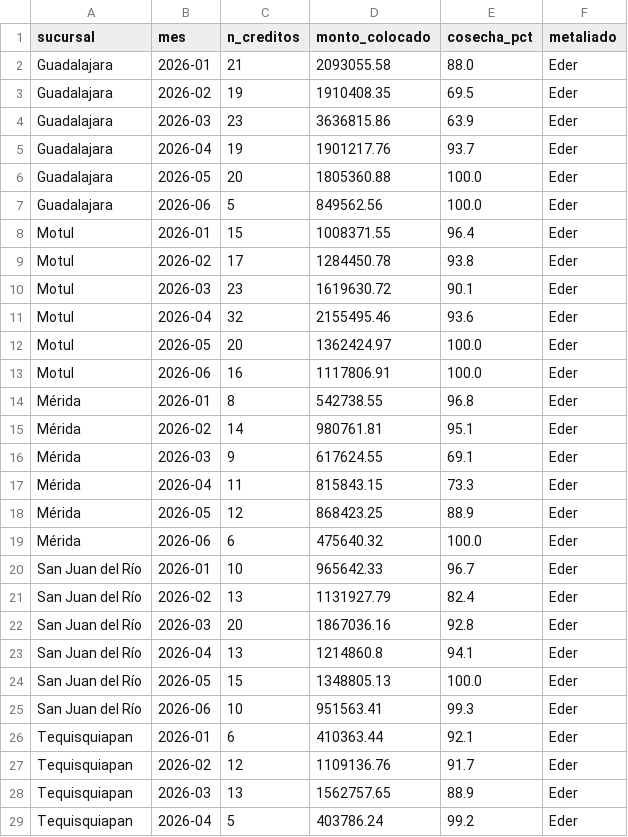
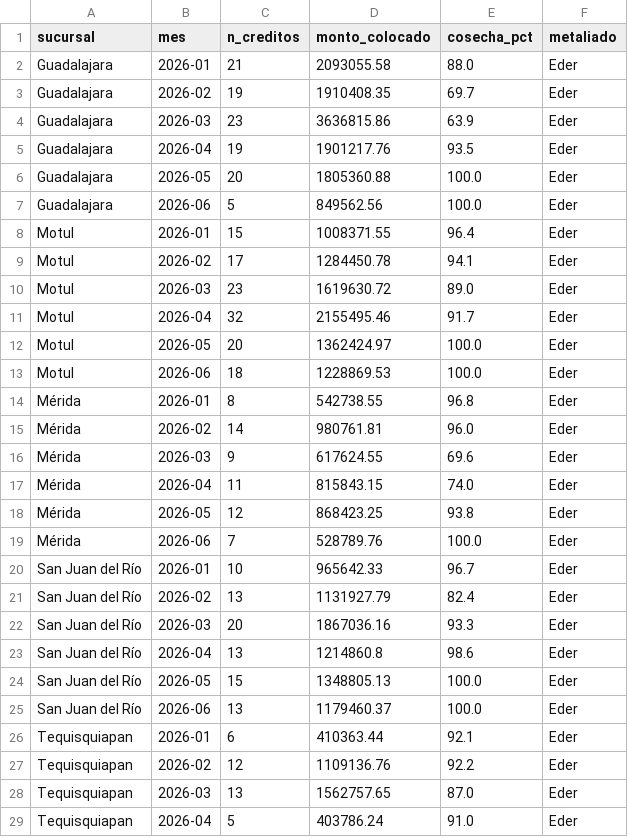
Before and after one commit to AntonioToral1/meta-seguimiento, a CSV file: data/seguimiento_cosechas.csv, drawn as a sheet; only a part is shown; the diff covers the shown part only.

```diff
--- a/data/seguimiento_cosechas.csv
+++ b/data/seguimiento_cosechas.csv
@@ -2,5 +2,5 @@ sucursal,mes,n_creditos,monto_colocado,cosecha_pct,metaliado
 Guadalajara,2026-01,21,2093055.58,88.0,Eder
-Guadalajara,2026-02,19,1910408.35,69.5,Eder
+Guadalajara,2026-02,19,1910408.35,69.7,Eder
 Guadalajara,2026-03,23,3636815.86,63.9,Eder
-Guadalajara,2026-04,19,1901217.76,93.7,Eder
+Guadalajara,2026-04,19,1901217.76,93.5,Eder
 Guadalajara,2026-05,20,1805360.88,100.0,Eder
@@ -8,22 +8,22 @@ Guadalajara,2026-06,5,849562.56,100.0,Eder
 Motul,2026-01,15,1008371.55,96.4,Eder
-Motul,2026-02,17,1284450.78,93.8,Eder
-Motul,2026-03,23,1619630.72,90.1,Eder
-Motul,2026-04,32,2155495.46,93.6,Eder
+Motul,2026-02,17,1284450.78,94.1,Eder
+Motul,2026-03,23,1619630.72,89.0,Eder
+Motul,2026-04,32,2155495.46,91.7,Eder
 Motul,2026-05,20,1362424.97,100.0,Eder
-Motul,2026-06,16,1117806.91,100.0,Eder
+Motul,2026-06,18,1228869.53,100.0,Eder
 Mérida,2026-01,8,542738.55,96.8,Eder
-Mérida,2026-02,14,980761.81,95.1,Eder
-Mérida,2026-03,9,617624.55,69.1,Eder
-Mérida,2026-04,11,815843.15,73.3,Eder
-Mérida,2026-05,12,868423.25,88.9,Eder
-Mérida,2026-06,6,475640.32,100.0,Eder
+Mérida,2026-02,14,980761.81,96.0,Eder
+Mérida,2026-03,9,617624.55,69.6,Eder
+Mérida,2026-04,11,815843.15,74.0,Eder
+Mérida,2026-05,12,868423.25,93.8,Eder
+Mérida,2026-06,7,528789.76,100.0,Eder
 San Juan del Río,2026-01,10,965642.33,96.7,Eder
 San Juan del Río,2026-02,13,1131927.79,82.4,Eder
-San Juan del Río,2026-03,20,1867036.16,92.8,Eder
-San Juan del Río,2026-04,13,1214860.8,94.1,Eder
+San Juan del Río,2026-03,20,1867036.16,93.3,Eder
+San Juan del Río,2026-04,13,1214860.8,98.6,Eder
 San Juan del Río,2026-05,15,1348805.13,100.0,Eder
-San Juan del Río,2026-06,10,951563.41,99.3,Eder
+San Juan del Río,2026-06,13,1179460.37,100.0,Eder
 Tequisquiapan,2026-01,6,410363.44,92.1,Eder
-Tequisquiapan,2026-02,12,1109136.76,91.7,Eder
-Tequisquiapan,2026-03,13,1562757.65,88.9,Eder
-Tequisquiapan,2026-04,5,403786.24,99.2,Eder
+Tequisquiapan,2026-02,12,1109136.76,92.2,Eder
+Tequisquiapan,2026-03,13,1562757.65,87.0,Eder
+Tequisquiapan,2026-04,5,403786.24,91.0,Eder
```
Also changed, not shown: 92 edited cells elsewhere in this file, data/cosechas_general.csv, data/cosechas_mensual.csv, 1 other file.
